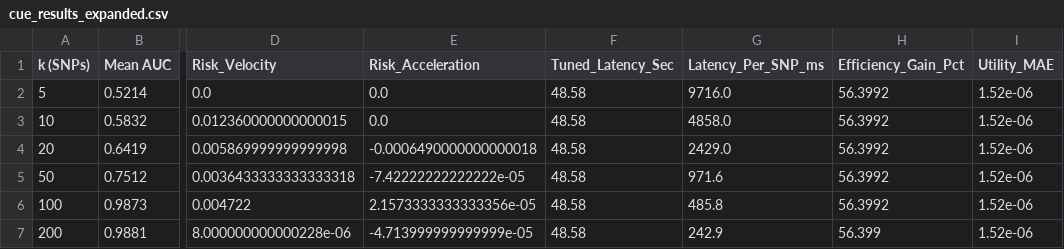
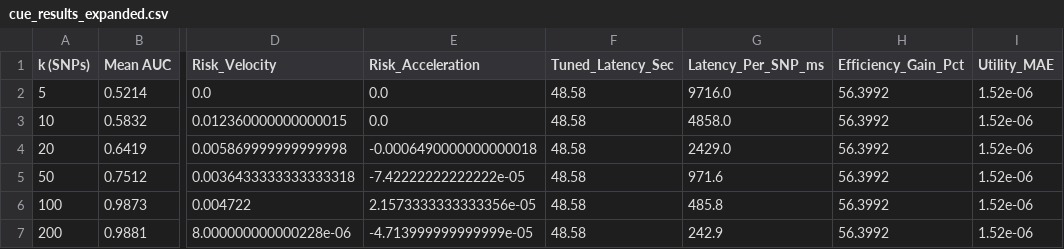
Before and after one commit to dileeme/SecureGenome, a CSV file: results/analysis/cue_results_expanded.csv, drawn as a sheet; only a part is shown, gaps mark what is left out; the diff names each change by its address in the sheet, - before the commit and + after, or states it on an @@ line.

Commit message:
Update cue_results_expanded.csv

```diff
--- a/results/analysis/cue_results_expanded.csv
+++ b/results/analysis/cue_results_expanded.csv
-H7 (Efficiency_Gain_Pct): 56.399
+H7 (Efficiency_Gain_Pct): 56.3992
```
